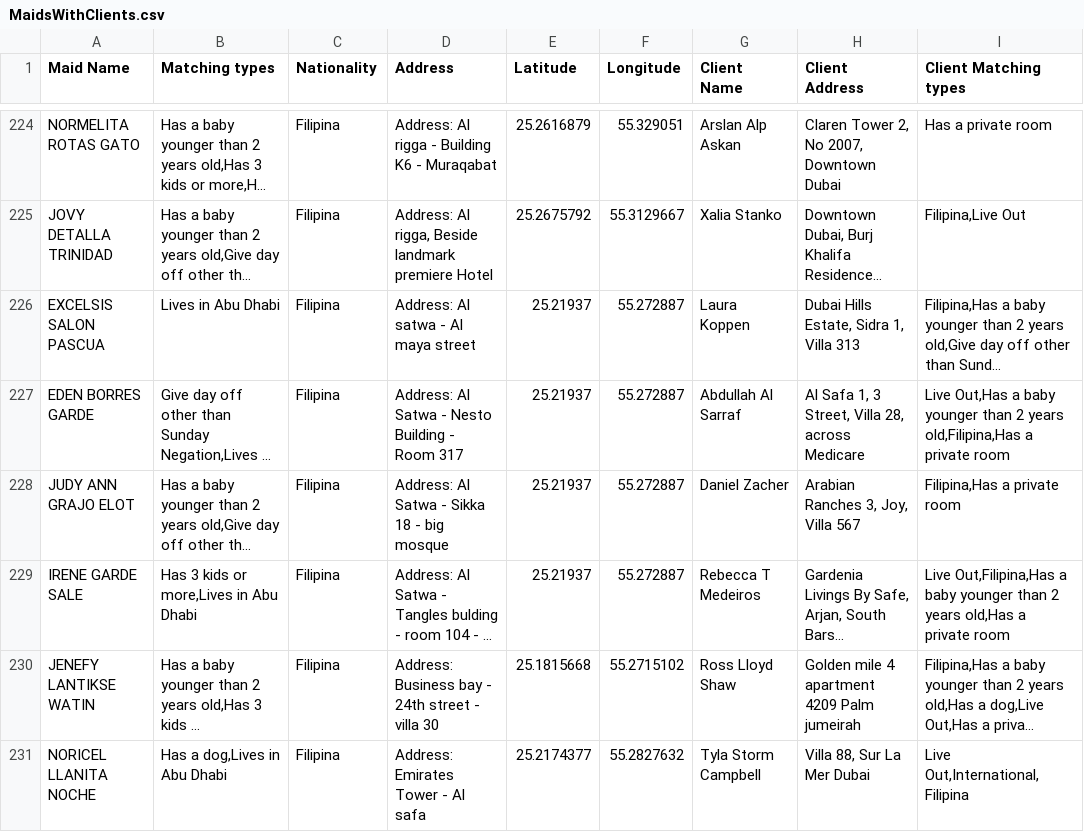
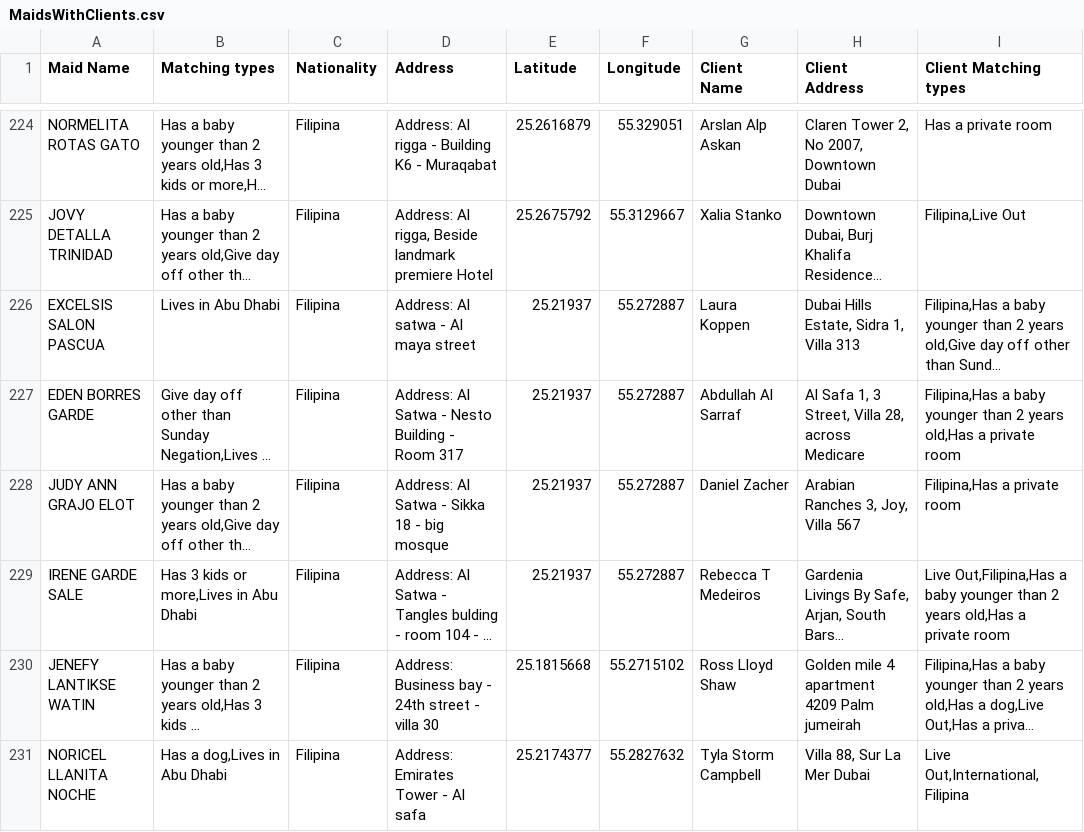
Before and after one commit to charbelchdid/map, a CSV file: MaidsWithClients.csv, drawn as a sheet; only a part is shown, gaps mark what is left out; long unchanged cells end in …; the diff covers the shown part only; the diff names each change by its address in the sheet, - before the commit and + after, or states it on an @@ line.

Commit message:
Update MaidsWithClients.csv - 2025-05-24T21:44:11.052Z

```diff
--- a/MaidsWithClients.csv
+++ b/MaidsWithClients.csv
-I227 (Client Matching types): Live Out,Has a baby younger than 2 years old,Filipina,Has a private…
+I227 (Client Matching types): Filipina,Has a baby younger than 2 years old,Has a private…
```
Also changed, not shown: 4 added rows, 2 removed rows and 4 edited cells elsewhere in this file.
